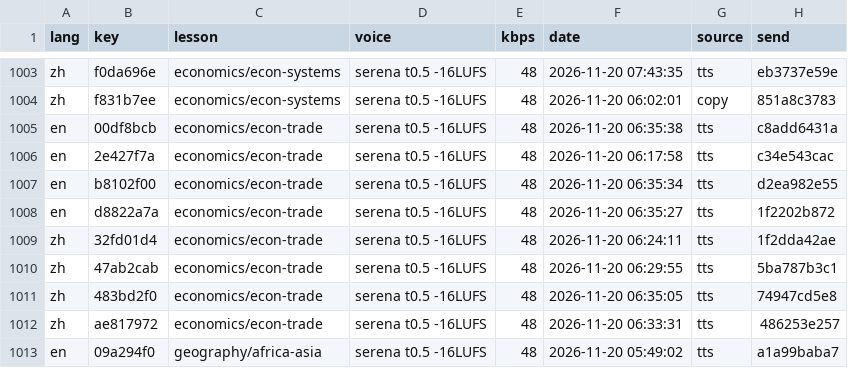
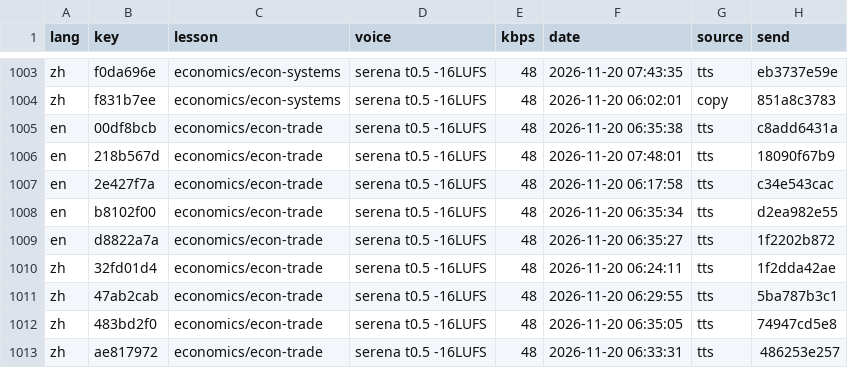
Before and after one commit to gladcolor/gc-audio-humanities, a TSV file: status/ledger.tsv, drawn as a sheet; only a part is shown, gaps mark what is left out; the shorter side is filled out with more unchanged rows.

Commit message:
economics/econ-trade: read-aloud (run) - finished (9/9 serena)

```diff
--- a/status/ledger.tsv
+++ b/status/ledger.tsv
@@ -1005,2 +1005,3 @@ zh	f831b7ee	economics/econ-systems	serena t0.5 -16LUFS	48	2026-11-20 06:02:01	co
 en	00df8bcb	economics/econ-trade	serena t0.5 -16LUFS	48	2026-11-20 06:35:38	tts	c8add6431a
+en	218b567d	economics/econ-trade	serena t0.5 -16LUFS	48	2026-11-20 07:48:01	tts	18090f67b9
 en	2e427f7a	economics/econ-trade	serena t0.5 -16LUFS	48	2026-11-20 06:17:58	tts	c34e543cac
```
Also changed, not shown: 3 other files.
